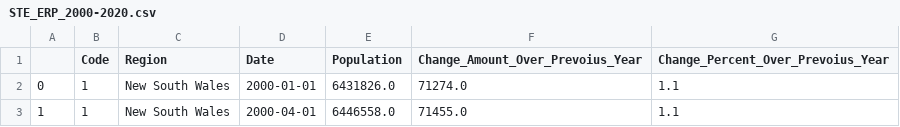
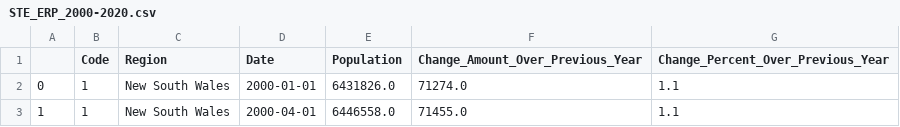
Before and after one commit to blea0003/FIT3179-Week-10-Homework, a CSV file: data/STE_ERP_2000-2020.csv, drawn as a sheet; only a part is shown.

Commit message:
Update STE_ERP_2000-2020.csv

```diff
--- a/data/STE_ERP_2000-2020.csv
+++ b/data/STE_ERP_2000-2020.csv
@@ -1,2 +1,2 @@
-,Code,Region,Date,Population,Change_Amount_Over_Prevoius_Year,Change_Percent_Over_Prevoius_Year
+,Code,Region,Date,Population,Change_Amount_Over_Previous_Year,Change_Percent_Over_Previous_Year
 0,1, New South Wales,2000-01-01,6431826.0,71274.0,1.1
```
